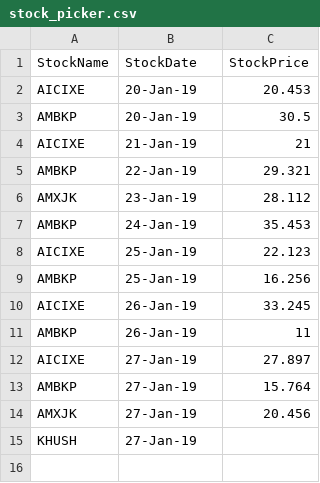
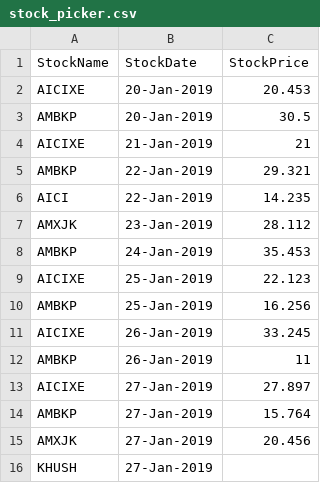
Before and after one commit to khush03/Stock-Analysis, a CSV file: stock_picker.csv, drawn as a sheet.

```diff
--- a/stock_picker.csv
+++ b/stock_picker.csv
@@ -1,15 +1,16 @@
 StockName,StockDate,StockPrice
-AICIXE,20-Jan-19,20.453
-AMBKP,20-Jan-19,30.5
-AICIXE,21-Jan-19,21
-AMBKP,22-Jan-19,29.321
-AMXJK,23-Jan-19,28.112
-AMBKP,24-Jan-19,35.453
-AICIXE,25-Jan-19,22.123
-AMBKP,25-Jan-19,16.256
-AICIXE,26-Jan-19,33.245
-AMBKP,26-Jan-19,11
-AICIXE,27-Jan-19,27.897
-AMBKP,27-Jan-19,15.764
-AMXJK,27-Jan-19,20.456
-KHUSH,27-Jan-19,
+AICIXE,20-Jan-2019,20.453
+AMBKP,20-Jan-2019,30.5
+AICIXE,21-Jan-2019,21
+AMBKP,22-Jan-2019,29.321
+AICI,22-Jan-2019,14.235
+AMXJK,23-Jan-2019,28.112
+AMBKP,24-Jan-2019,35.453
+AICIXE,25-Jan-2019,22.123
+AMBKP,25-Jan-2019,16.256
+AICIXE,26-Jan-2019,33.245
+AMBKP,26-Jan-2019,11
+AICIXE,27-Jan-2019,27.897
+AMBKP,27-Jan-2019,15.764
+AMXJK,27-Jan-2019,20.456
+KHUSH,27-Jan-2019,
```
Also changed, not shown: 1 other file.
